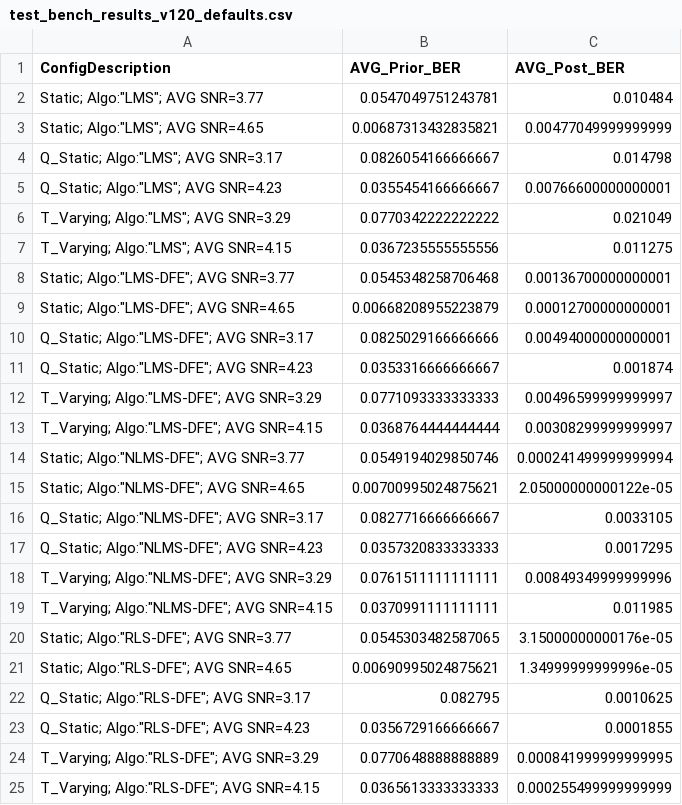
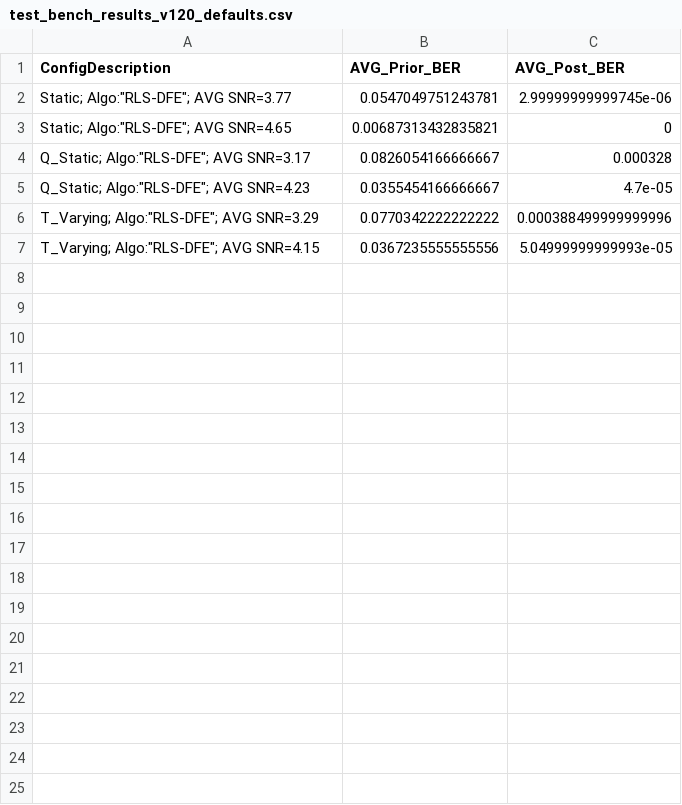
Before and after one commit to YinPing-Cho/NTHU-ASP2021-Final, a CSV file: TestBenchResults/test_bench_results_v120_defaults.csv, drawn as a sheet.

Commit message:
update RLS-DFE params and validate demo data

```diff
--- a/TestBenchResults/test_bench_results_v120_defaults.csv
+++ b/TestBenchResults/test_bench_results_v120_defaults.csv
@@ -1,25 +1,7 @@
 ConfigDescription,AVG_Prior_BER,AVG_Post_BER
-Static; Algo:"LMS"; AVG SNR=3.77,0.0547049751243781,0.010484
-Static; Algo:"LMS"; AVG SNR=4.65,0.00687313432835821,0.00477049999999999
-Q_Static; Algo:"LMS"; AVG SNR=3.17,0.0826054166666667,0.014798
-Q_Static; Algo:"LMS"; AVG SNR=4.23,0.0355454166666667,0.00766600000000001
-T_Varying; Algo:"LMS"; AVG SNR=3.29,0.0770342222222222,0.021049
-T_Varying; Algo:"LMS"; AVG SNR=4.15,0.0367235555555556,0.011275
-Static; Algo:"LMS-DFE"; AVG SNR=3.77,0.0545348258706468,0.00136700000000001
-Static; Algo:"LMS-DFE"; AVG SNR=4.65,0.00668208955223879,0.00012700000000001
-Q_Static; Algo:"LMS-DFE"; AVG SNR=3.17,0.0825029166666666,0.00494000000000001
-Q_Static; Algo:"LMS-DFE"; AVG SNR=4.23,0.0353316666666667,0.001874
-T_Varying; Algo:"LMS-DFE"; AVG SNR=3.29,0.0771093333333333,0.00496599999999997
-T_Varying; Algo:"LMS-DFE"; AVG SNR=4.15,0.0368764444444444,0.00308299999999997
-Static; Algo:"NLMS-DFE"; AVG SNR=3.77,0.0549194029850746,0.000241499999999994
-Static; Algo:"NLMS-DFE"; AVG SNR=4.65,0.00700995024875621,2.05000000000122e-05
-Q_Static; Algo:"NLMS-DFE"; AVG SNR=3.17,0.0827716666666667,0.0033105
-Q_Static; Algo:"NLMS-DFE"; AVG SNR=4.23,0.0357320833333333,0.0017295
-T_Varying; Algo:"NLMS-DFE"; AVG SNR=3.29,0.0761511111111111,0.00849349999999996
-T_Varying; Algo:"NLMS-DFE"; AVG SNR=4.15,0.0370991111111111,0.011985
-Static; Algo:"RLS-DFE"; AVG SNR=3.77,0.0545303482587065,3.15000000000176e-05
-Static; Algo:"RLS-DFE"; AVG SNR=4.65,0.00690995024875621,1.34999999999996e-05
-Q_Static; Algo:"RLS-DFE"; AVG SNR=3.17,0.082795,0.0010625
-Q_Static; Algo:"RLS-DFE"; AVG SNR=4.23,0.0356729166666667,0.0001855
-T_Varying; Algo:"RLS-DFE"; AVG SNR=3.29,0.0770648888888889,0.000841999999999995
-T_Varying; Algo:"RLS-DFE"; AVG SNR=4.15,0.0365613333333333,0.000255499999999999
+Static; Algo:"RLS-DFE"; AVG SNR=3.77,0.0547049751243781,2.99999999999745e-06
+Static; Algo:"RLS-DFE"; AVG SNR=4.65,0.00687313432835821,0
+Q_Static; Algo:"RLS-DFE"; AVG SNR=3.17,0.0826054166666667,0.000328
+Q_Static; Algo:"RLS-DFE"; AVG SNR=4.23,0.0355454166666667,4.7e-05
+T_Varying; Algo:"RLS-DFE"; AVG SNR=3.29,0.0770342222222222,0.000388499999999996
+T_Varying; Algo:"RLS-DFE"; AVG SNR=4.15,0.0367235555555556,5.04999999999993e-05
```
Also changed, not shown: 15 other files.
